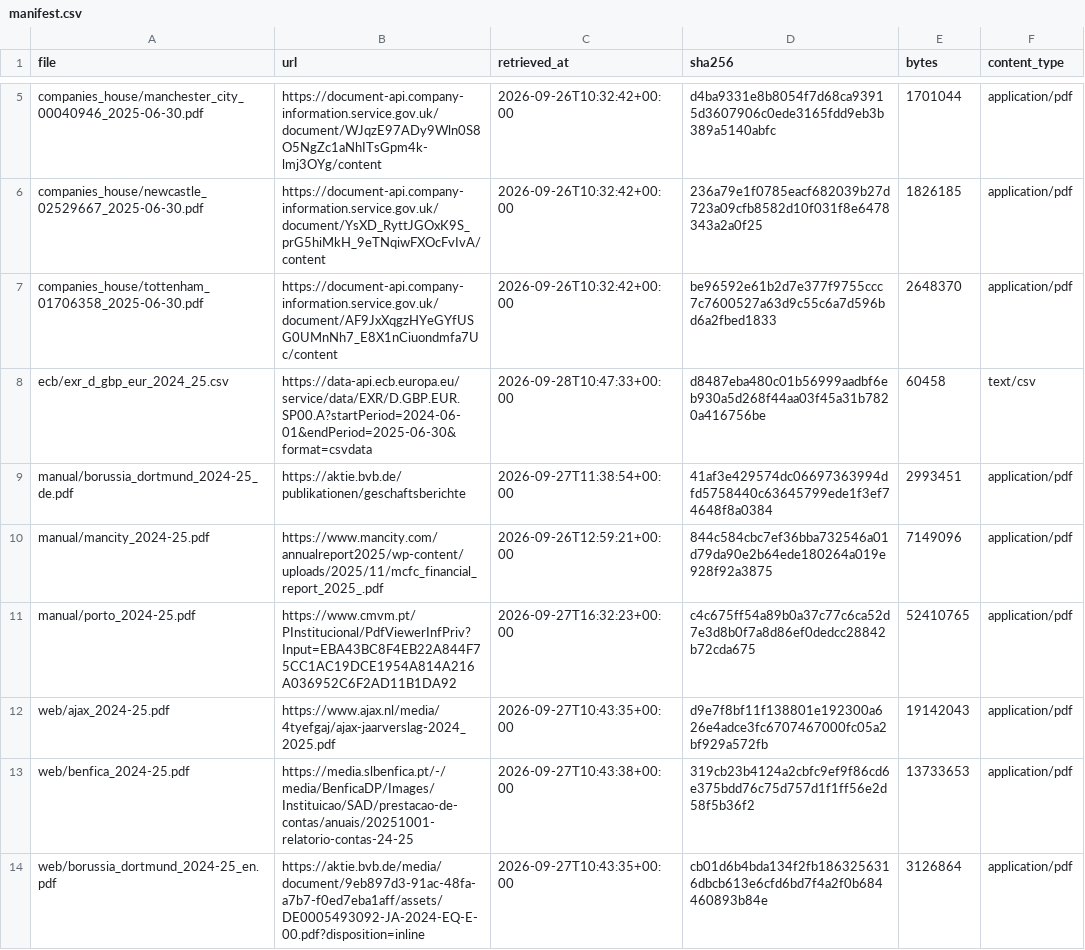
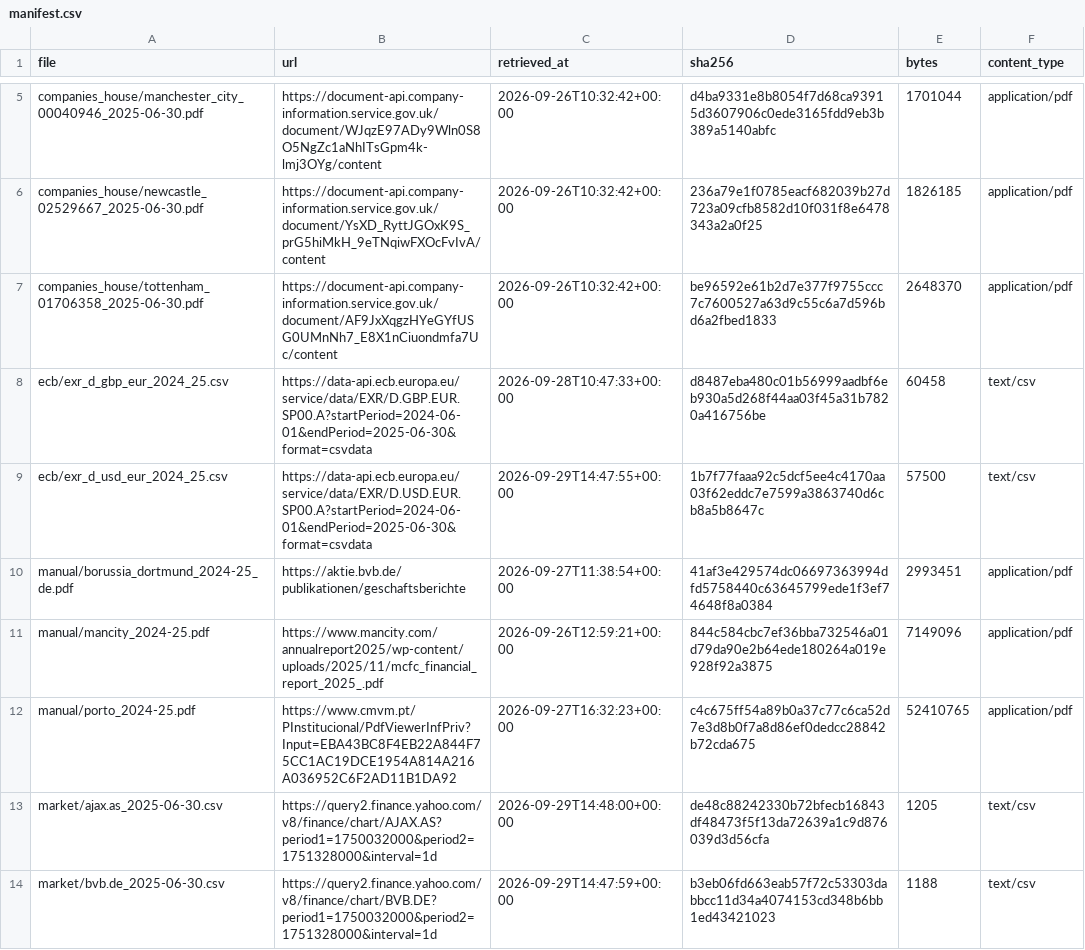
Before and after one commit to miguelangelcasasnovas-droid/pitch-to-balance-sheet, a CSV file: data/raw/manifest.csv, drawn as a sheet; only a part is shown, gaps mark what is left out; the shorter side is filled out with more unchanged rows; the diff covers the shown part only; the diff names each change by its address in the sheet, - before the commit and + after, or states it on an @@ line.

```diff
--- a/data/raw/manifest.csv
+++ b/data/raw/manifest.csv
+row 9: ecb/exr_d_usd_eur_2024_25.csv | https://data-api.ecb.europa.eu/service/data/EXR/D.USD.EUR.SP00.A?startPeriod=2024-06-01&endPeriod=2025-06-30&format=csvdata | 2026-09-29T14:47:55+00:00 | 1b7f77faaa92c5dcf5ee4c4170aa03f62eddc7e7599a3863740d6cb8a5b8647c | 57500 | text/csv
+row 13: market/ajax.as_2025-06-30.csv | https://query2.finance.yahoo.com/v8/finance/chart/AJAX.AS?period1=1750032000&period2=1751328000&interval=1d | 2026-09-29T14:48:00+00:00 | de48c88242330b72bfecb16843df48473f5f13da72639a1c9d876039d3d56cfa | 1205 | text/csv
+row 14: market/bvb.de_2025-06-30.csv | https://query2.finance.yahoo.com/v8/finance/chart/BVB.DE?period1=1750032000&period2=1751328000&interval=1d | 2026-09-29T14:47:59+00:00 | b3eb06fd663eab57f72c53303dabbcc11d34a4074153cd348b6bb1ed43421023 | 1188 | text/csv
```
Also changed, not shown: 6 added rows elsewhere in this file, 21 other files.
